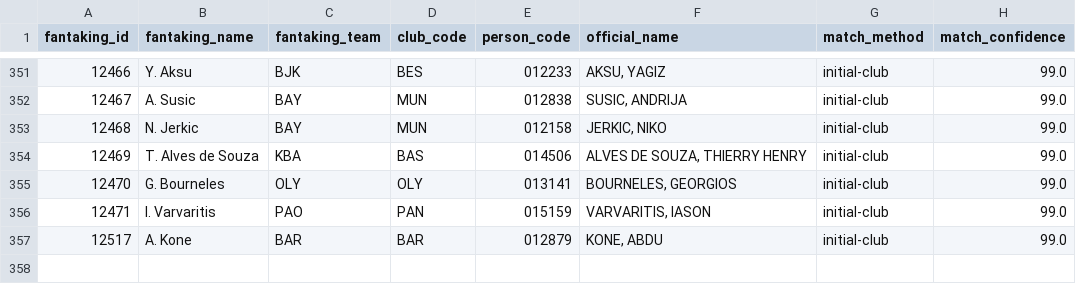
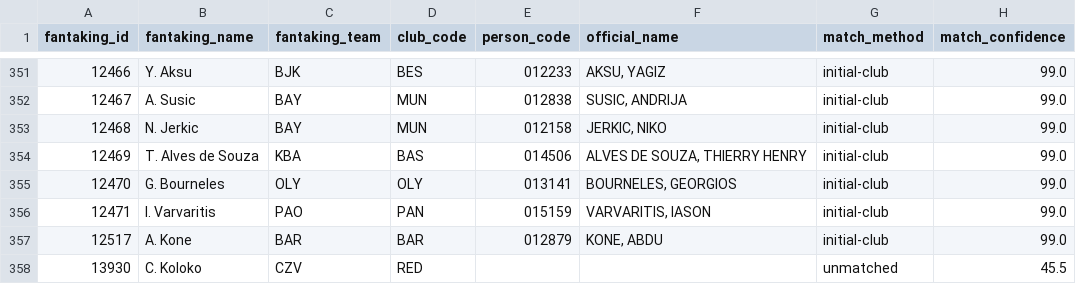
Before and after one commit to gaizkafrutos/euroleague-fantasy-analytics, a CSV file: data/processed/crosswalk.csv, drawn as a sheet; only a part is shown, gaps mark what is left out; the diff names each change by its address in the sheet, - before the commit and + after, or states it on an @@ line.

```diff
--- a/data/processed/crosswalk.csv
+++ b/data/processed/crosswalk.csv
+row 358: 13930 | C. Koloko | CZV | RED |  |  | unmatched | 45.5
```
Also changed, not shown: 14 other files.
